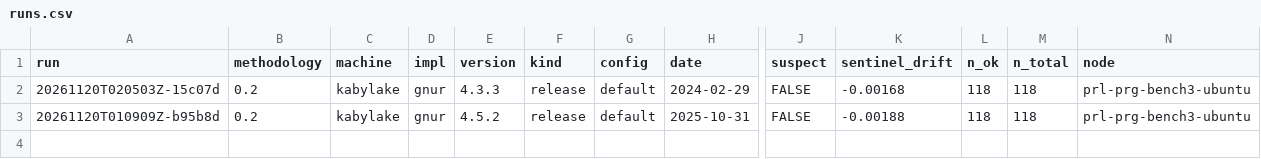
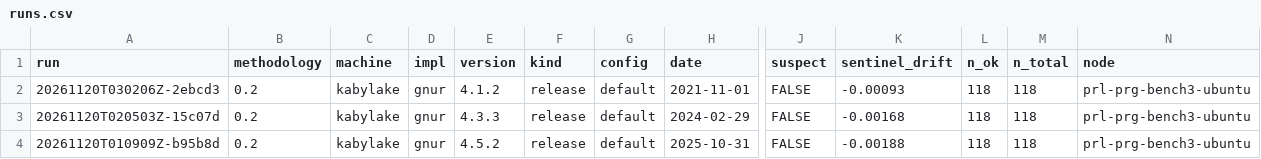
Before and after one commit to PRL-PRG/speedR-results, a CSV file: 0.2/index/runs.csv, drawn as a sheet; only a part is shown, gaps mark what is left out; rows hold the shown columns only; the diff names each change by its address in the sheet, - before the commit and + after, or states it on an @@ line.

Commit message:
Ingest 1 run(s)
0.2/gnur/kabylake/4.1.2/default/20261120T030206Z-2ebcd3

```diff
--- a/0.2/index/runs.csv
+++ b/0.2/index/runs.csv
+row 2: 20261120T030206Z-2ebcd3 | 0.2 | kabylake | gnur | 4.1.2 | release | default | 2021-11-01 | FALSE | -0.00093 | 118 | 118 | prl-prg-bench3-ubuntu
```
Also changed, not shown: 0.2/index/benchmarks.csv, 0.2/index/machines.csv, 4 other files.
